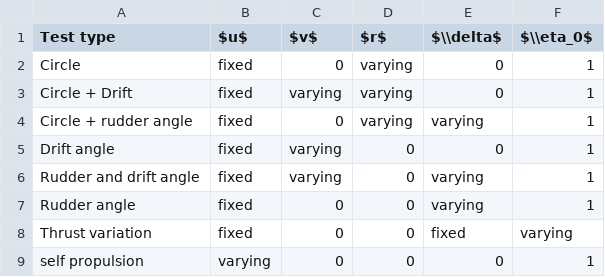
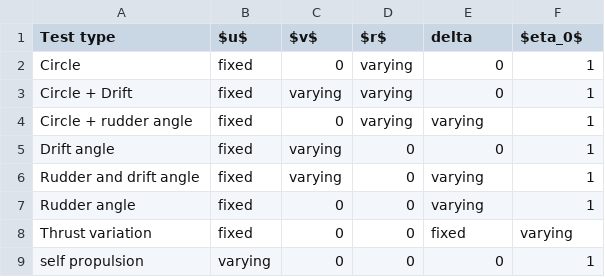
Before and after one commit to martinlarsalbert/System-identification-for-a-physically-correct-ship-manoeuvring-model-in-wind-conditions, a CSV file: tables/virtual_captive_tests.csv, drawn as a sheet.

Commit message:
sdfsd

```diff
--- a/tables/virtual_captive_tests.csv
+++ b/tables/virtual_captive_tests.csv
@@ -1,2 +1,2 @@
-Test type,$u$,$v$,$r$,$\\delta$,$\\eta_0$
+Test type,$u$,$v$,$r$,delta,$eta_0$
 Circle,fixed,0,varying,0,1
```
